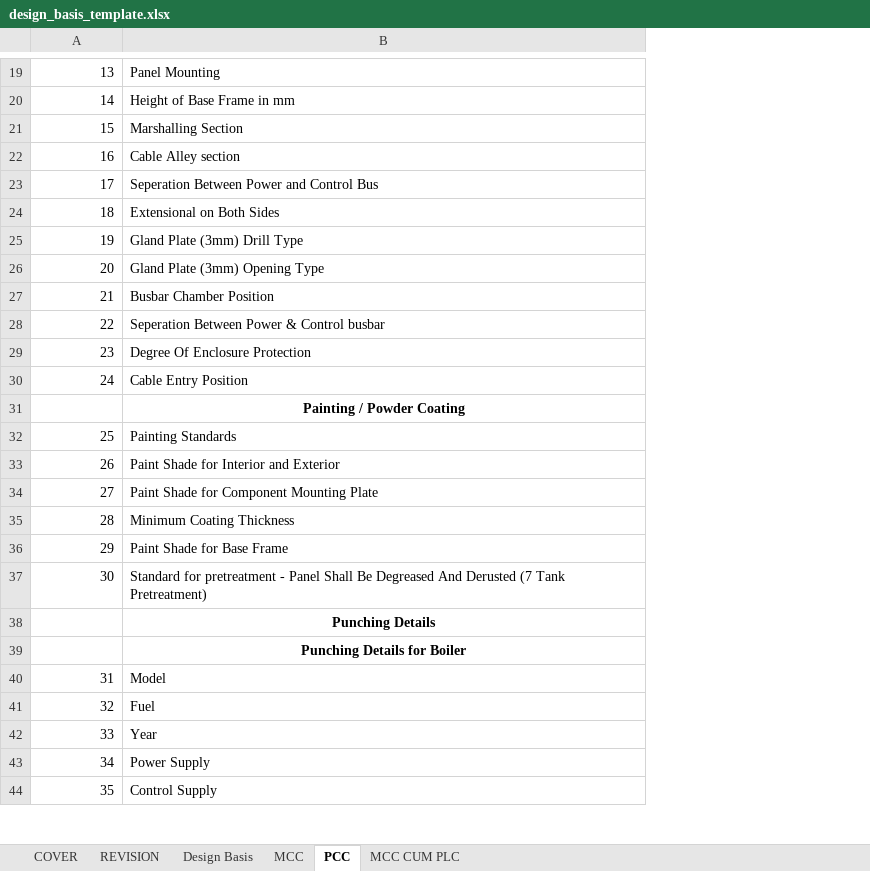
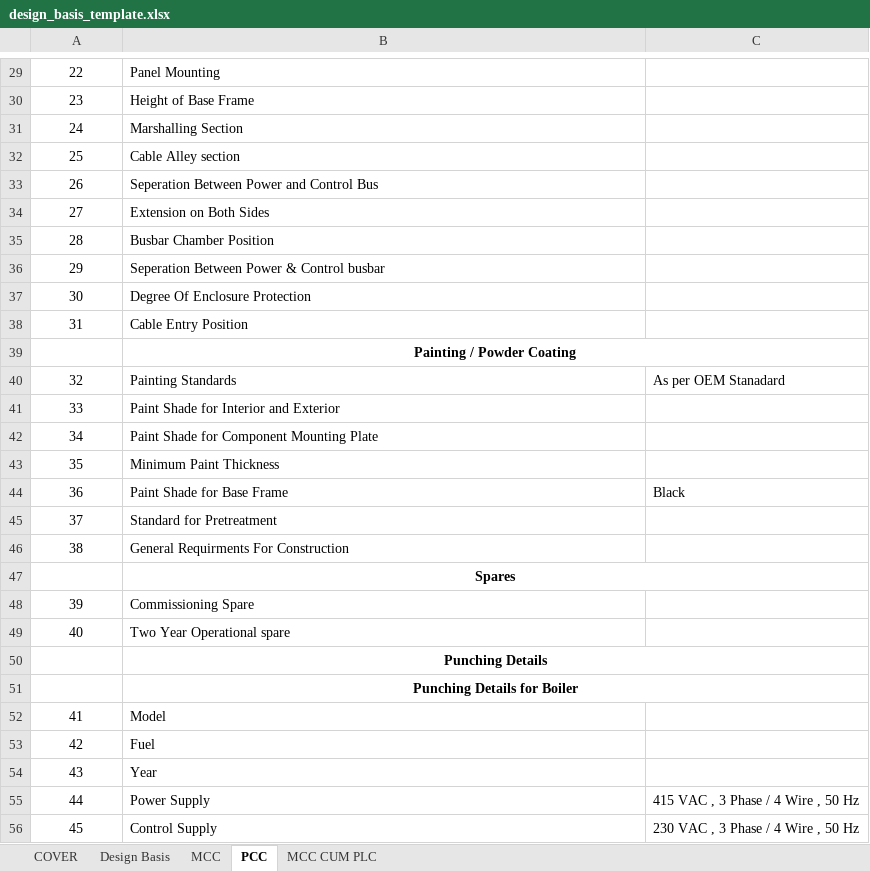
Before and after one commit to inventive-business-solutions/thermax-backend, an Excel workbook: thermax_backend/templates/design_basis_template.xlsx, sheet PCC, drawn as a sheet; only a part is shown, gaps mark what is left out; values as stored, in another font and other column widths than the file's, no borders; removed rows and columns are numbered as before the commit, all else as after; the diff covers the shown part only; the diff names each change by its address in the sheet, - before the commit and + after, or states it on an @@ line.

```diff
--- a/thermax_backend/templates/design_basis_template.xlsx (sheet PCC)
+++ b/thermax_backend/templates/design_basis_template.xlsx (sheet PCC)
-sheet tab: REVISION
+column C, rows 40-44: As per OEM Stanadard |  |  |  | Black; rows 55-56: 415 VAC , 3 Phase / 4 Wire , 50 Hz | 230 VAC , 3 Phase / 4 Wire , 50 Hz
@@ column A renumbered from row 12 down @@
-A29:A34 alignment: right
+A29:A34 alignment: center
-B30: Height of Base Frame in mm
+B30: Height of Base Frame
-B34: Extensional on Both Sides
+B34: Extension on Both Sides
-row 25: 19 | Gland Plate (3mm) Drill Type
-row 26: 20 | Gland Plate (3mm) Opening Type
-A35:A38 alignment: right
+A35:A38 alignment: center
+B39:C39 merged
-A40:A45 alignment: right
+A40:A45 alignment: center
-B43: Minimum Coating Thickness
+B43: Minimum Paint Thickness
-B45: Standard for pretreatment - Panel Shall Be Degreased And Derusted (7 Tank Pretreatment)
+B45: Standard for Pretreatment
+row 46: 38 | General Requirments For Construction
+row 47:  | Spares
+row 48: 39 | Commissioning Spare
+row 49: 40 | Two Year Operational spare
+B50:C50 merged
+B51:C51 merged
-A52:A56 alignment: right
+A52:A56 alignment: center
```
Also changed, not shown: 10 added rows, 12 edited cells, cell formats and merged cells elsewhere in this sheet, sheet MCC CUM PLC, sheet Design Basis, sheet MCC, sheet COVER, hidden cells, charts or pictures, 3 other files.
